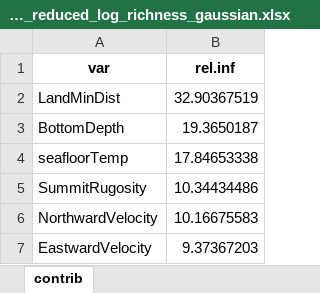
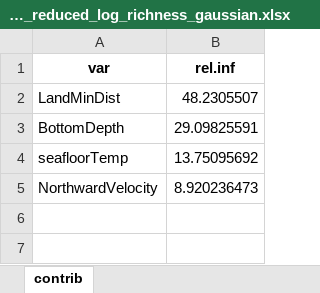
Before and after one commit to lmathon/Seamounts_3Dmodelling, an Excel workbook: 04_Modelling/02_pelagic/02_eDNA/BRT_Output_edna/contrib_mod_best_fixed_reduced_log_richness_gaussian.xlsx, sheet contrib, drawn as a sheet; values as stored, in another font and other column widths than the file's, no borders; removed rows and columns are numbered as before the commit, all else as after; the diff names each change by its address in the sheet, - before the commit and + after, or states it on an @@ line.

```diff
--- a/04_Modelling/02_pelagic/02_eDNA/BRT_Output_edna/contrib_mod_best_fixed_reduced_log_richness_gaussian.xlsx (sheet contrib)
+++ b/04_Modelling/02_pelagic/02_eDNA/BRT_Output_edna/contrib_mod_best_fixed_reduced_log_richness_gaussian.xlsx (sheet contrib)
-B2 (rel.inf): 32.90367519
+B2 (rel.inf): 48.2305507
-B3 (rel.inf): 19.3650187
+B3 (rel.inf): 29.09825591
-B4 (rel.inf): 17.84653338
+B4 (rel.inf): 13.75095692
-row 5: SummitRugosity | 10.34434486
-B5 (rel.inf): 10.16675583
+B5 (rel.inf): 8.920236473
-row 7: EastwardVelocity | 9.37367203
```
Also changed, not shown: 04_Modelling/02_pelagic/02_eDNA/BRT_Output_edna/contrib_mod_best_fixed_log_richness_gaussian.xlsx, 04_Modelling/02_pelagic/02_eDNA/BRT_Output_edna/contrib_mod_best_fixed_reduced_richness_gaussian.xlsx, 47 other files.
